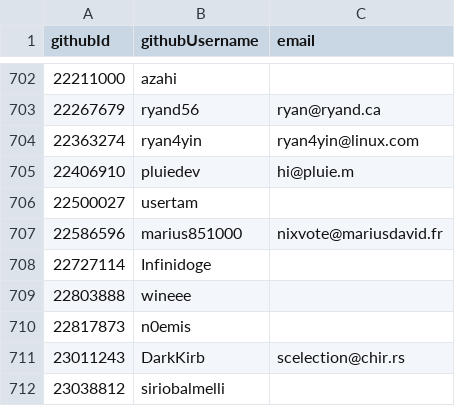
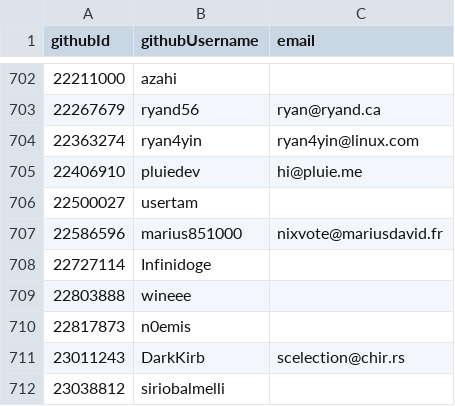
Before and after one commit to pluiedev/SC-election-2025, a CSV file: eligible.csv, drawn as a sheet; only a part is shown, gaps mark what is left out.

Commit message:
kurwa

```diff
--- a/eligible.csv
+++ b/eligible.csv
@@ -704,3 +704,3 @@ githubId,githubUsername,email
 22363274,ryan4yin,ryan4yin@linux.com
-22406910,pluiedev,hi@pluie.m
+22406910,pluiedev,hi@pluie.me
 22500027,usertam,
```
